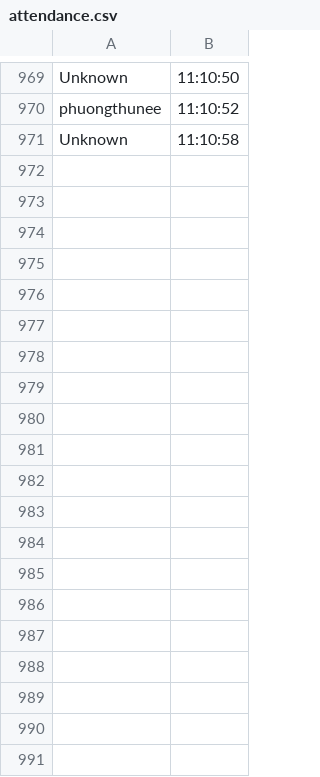
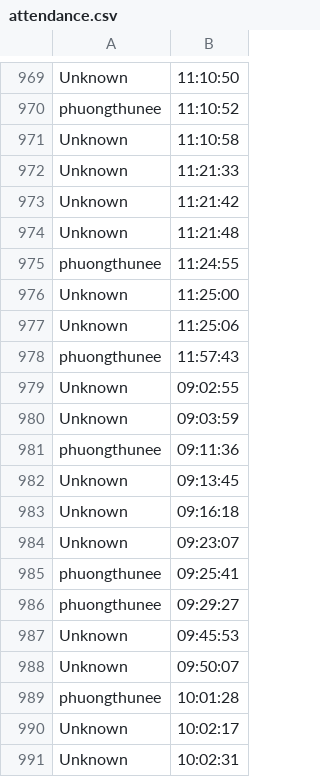
Before and after one commit to phuongthunee/Face-Recognition-in-Real-time, a CSV file: attendance.csv, drawn as a sheet; only a part is shown, gaps mark what is left out; the diff covers the shown part only.

```diff
--- a/attendance.csv
+++ b/attendance.csv
@@ -971 +971,21 @@ phuongthunee, 11:10:52
 Unknown, 11:10:58
+Unknown, 11:21:33
+Unknown, 11:21:42
+Unknown, 11:21:48
+phuongthunee, 11:24:55
+Unknown, 11:25:00
+Unknown, 11:25:06
+phuongthunee, 11:57:43
+Unknown, 09:02:55
+Unknown, 09:03:59
+phuongthunee, 09:11:36
+Unknown, 09:13:45
+Unknown, 09:16:18
+Unknown, 09:23:07
+phuongthunee, 09:25:41
+phuongthunee, 09:29:27
+Unknown, 09:45:53
+Unknown, 09:50:07
+phuongthunee, 10:01:28
+Unknown, 10:02:17
+Unknown, 10:02:31
```
Also changed, not shown: 43 added rows elsewhere in this file, 2 other files.
